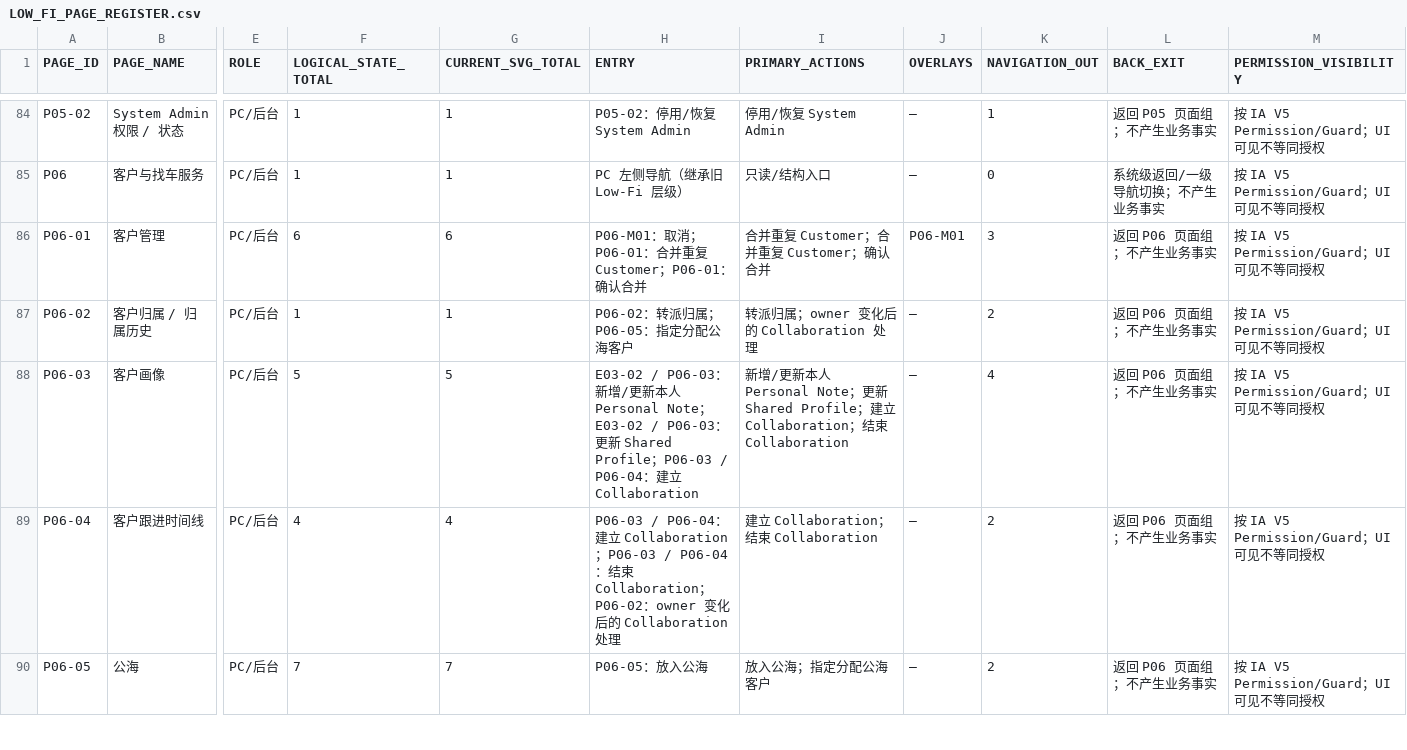
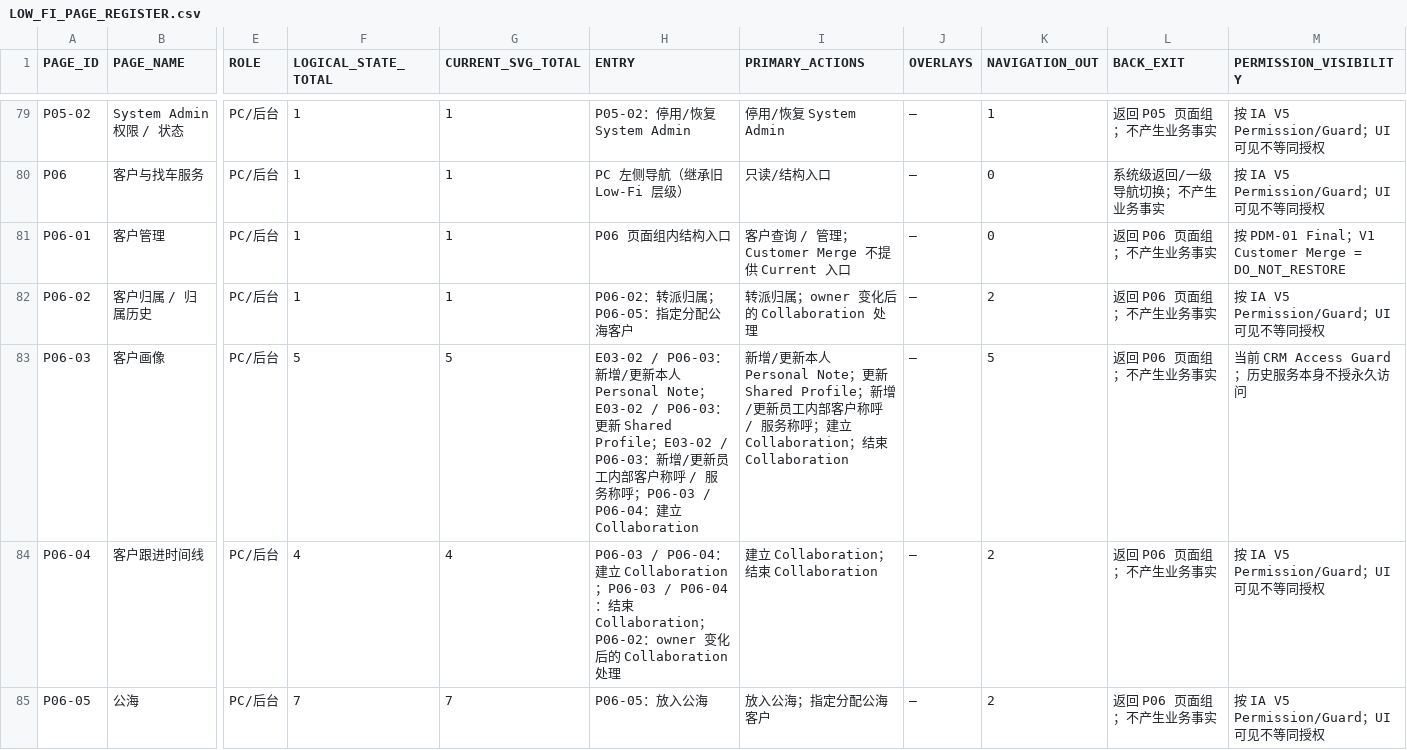
Before and after one commit to suzhe868-arch/mb, a CSV file: 04_证据_D_实际_LowFi/REGISTERS/LOW_FI_PAGE_REGISTER.csv, drawn as a sheet; only a part is shown, gaps mark what is left out; addresses are those after the commit; the diff covers the shown part only; the diff names each change by its address in the sheet, - before the commit and + after, or states it on an @@ line.

```diff
--- a/04_证据_D_实际_LowFi/REGISTERS/LOW_FI_PAGE_REGISTER.csv
+++ b/04_证据_D_实际_LowFi/REGISTERS/LOW_FI_PAGE_REGISTER.csv
-F81 (LOGICAL_STATE_TOTAL): 6
+F81 (LOGICAL_STATE_TOTAL): 1
-G81 (CURRENT_SVG_TOTAL): 6
+G81 (CURRENT_SVG_TOTAL): 1
-H81 (ENTRY): P06-M01：取消；P06-01：合并重复 Customer；P06-01：确认合并
+H81 (ENTRY): P06 页面组内结构入口
-I81 (PRIMARY_ACTIONS): 合并重复 Customer；合并重复 Customer；确认合并
+I81 (PRIMARY_ACTIONS): 客户查询 / 管理；Customer Merge 不提供 Current 入口
-J81 (OVERLAYS): P06-M01
+J81 (OVERLAYS): —
-K81 (NAVIGATION_OUT): 3
+K81 (NAVIGATION_OUT): 0
-M81 (PERMISSION_VISIBILITY): 按 IA V5 Permission/Guard；UI 可见不等同授权
+M81 (PERMISSION_VISIBILITY): 按 PDM-01 Final；V1 Customer Merge = DO_NOT_RESTORE
-H83 (ENTRY): …Profile；P06-03 /…
+H83 (ENTRY): …Profile；E03-02 / P06-03：新增/更新员工内部客户称呼 / 服务称呼；P06-03 /…
-I83 (PRIMARY_ACTIONS): …Profile；建立…
+I83 (PRIMARY_ACTIONS): …Profile；新增/更新员工内部客户称呼 / 服务称呼；建立…
-K83 (NAVIGATION_OUT): 4
+K83 (NAVIGATION_OUT): 5
-M83 (PERMISSION_VISIBILITY): 按 IA V5 Permission/Guard；UI 可见不等同授权
+M83 (PERMISSION_VISIBILITY): 当前 CRM Access Guard；历史服务本身不授永久访问
```
Also changed, not shown: 6 removed rows and 33 edited cells elsewhere in this file.
